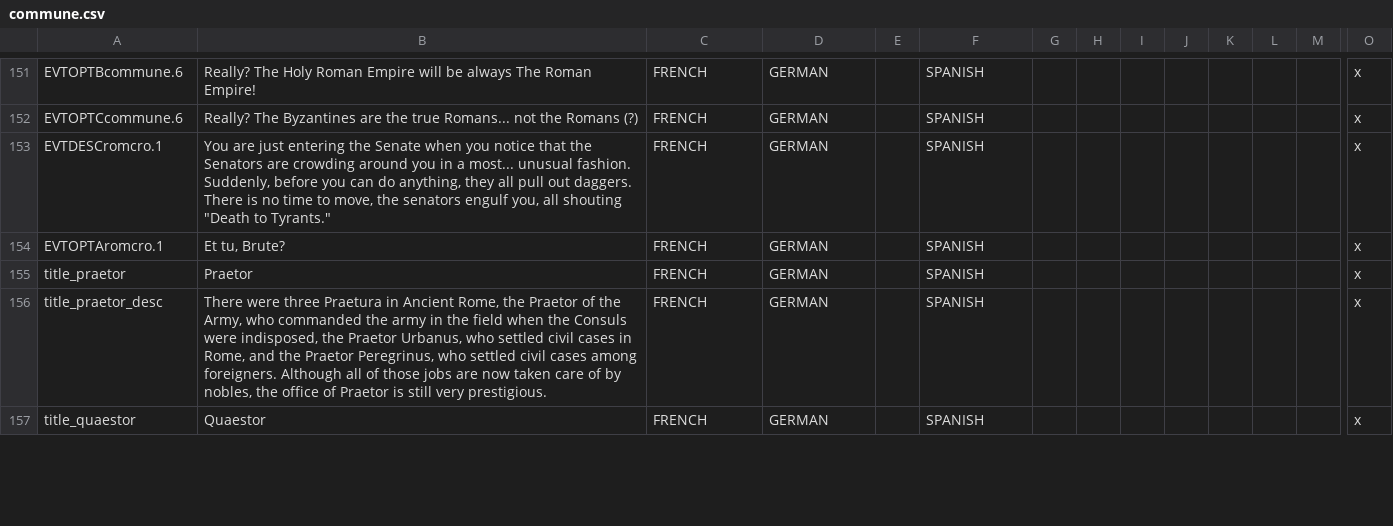
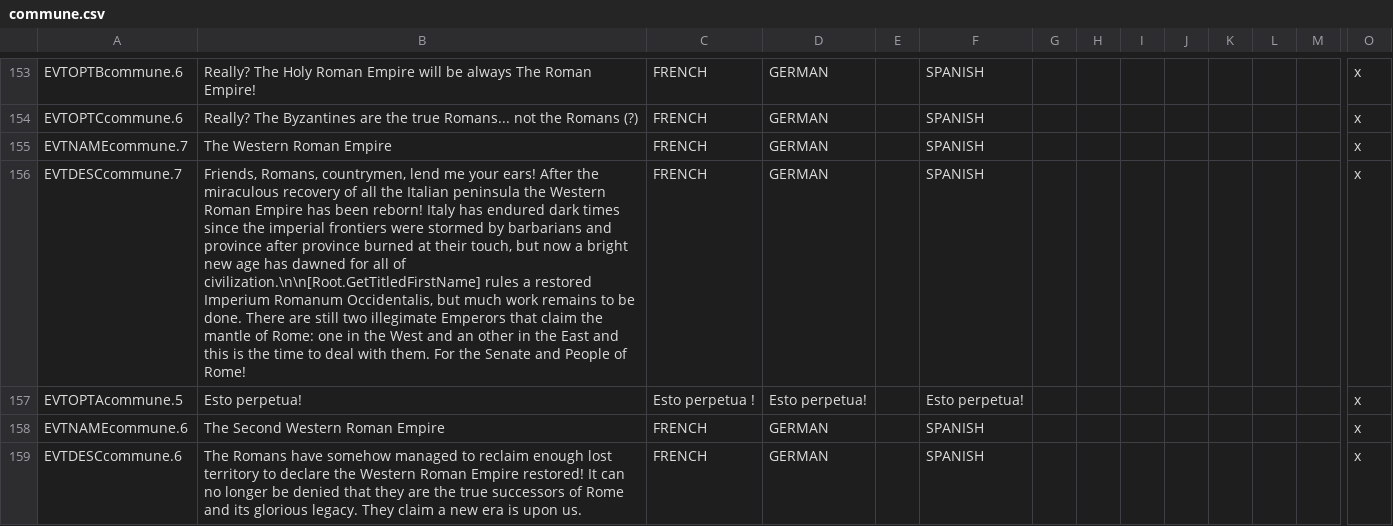
Before and after one commit to fanoI/EoG, a CSV file: The Empires of God/localisation/commune.csv, drawn as a sheet; only a part is shown, gaps mark what is left out; the shorter side is filled out with more unchanged rows; rows hold the shown columns only; the diff covers the shown part only; the diff names each change by its address in the sheet, - before the commit and + after, or states it on an @@ line.

Commit message:
Commune of Rome Scenario Restored
- War against between the Pope and the Commune of Rome working again
- New title of Imperial level for the Commune of Rome: S·P·Q·R, the
Western Roman Empire cannot be restored having only Italy
- The Commune of Rome is no more destoyed after the creation of the
Roman Republic but becomes indeed his de jure title
- Localization fixes

```diff
--- a/The Empires of God/localisation/commune.csv
+++ b/The Empires of God/localisation/commune.csv
+row 155: EVTNAMEcommune.7 | The Western Roman Empire | FRENCH | GERMAN |  | SPANISH |  |  |  |  |  |  |  | x
+row 156: EVTDESCcommune.7 | Friends, Romans, countrymen, lend me your ears! After the miraculous recovery of all the Italian peninsula the Western Roman Empire has been reborn! Italy has endured dark times since the imperial frontiers were stormed by barbarians and province after province burned at their touch, but now a bright new age has dawned for all of civilization.\n\n[Root.GetTitledFirstName] rules a restored Imperium Romanum Occidentalis, but much work remains to be done. There are still two illegimate Emperors that claim the mantle of Rome: one in the West and an other in the East and this is the time to deal with them. For the Senate and People of Rome! | FRENCH | GERMAN |  | SPANISH |  |  |  |  |  |  |  | x
+row 157: EVTOPTAcommune.5 | Esto perpetua! | Esto perpetua ! | Esto perpetua! |  | Esto perpetua! |  |  |  |  |  |  |  | x
+row 158: EVTNAMEcommune.6 | The Second Western Roman Empire | FRENCH | GERMAN |  | SPANISH |  |  |  |  |  |  |  | x
+row 159: EVTDESCcommune.6 | The Romans have somehow managed to reclaim enough lost territory to declare the Western Roman Empire restored! It can no longer be denied that they are the true successors of Rome and its glorious legacy. They claim a new era is upon us. | FRENCH | GERMAN |  | SPANISH |  |  |  |  |  |  |  | x
```
Also changed, not shown: 6 added rows and 8 edited cells elsewhere in this file, The Empires of God/localisation/EoG_titles.csv, 11 other files.
